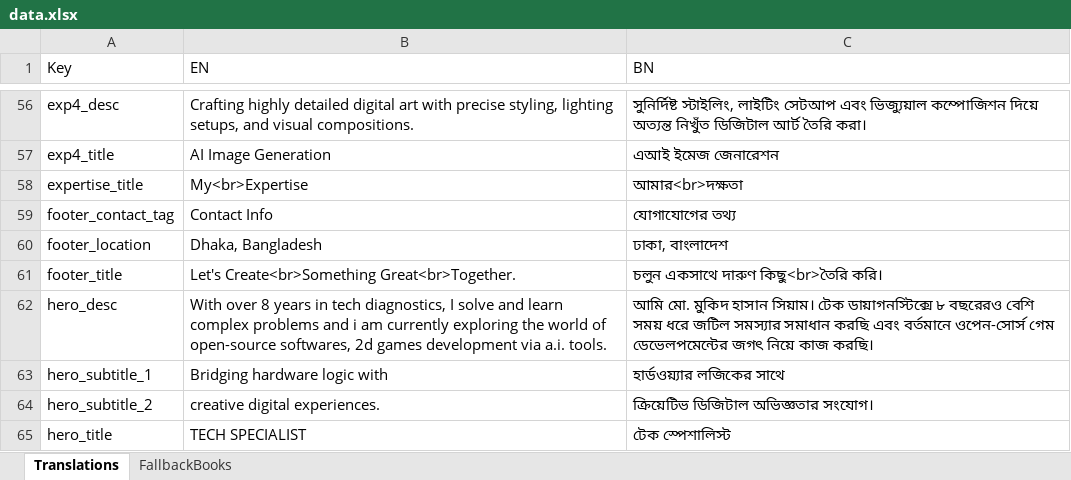
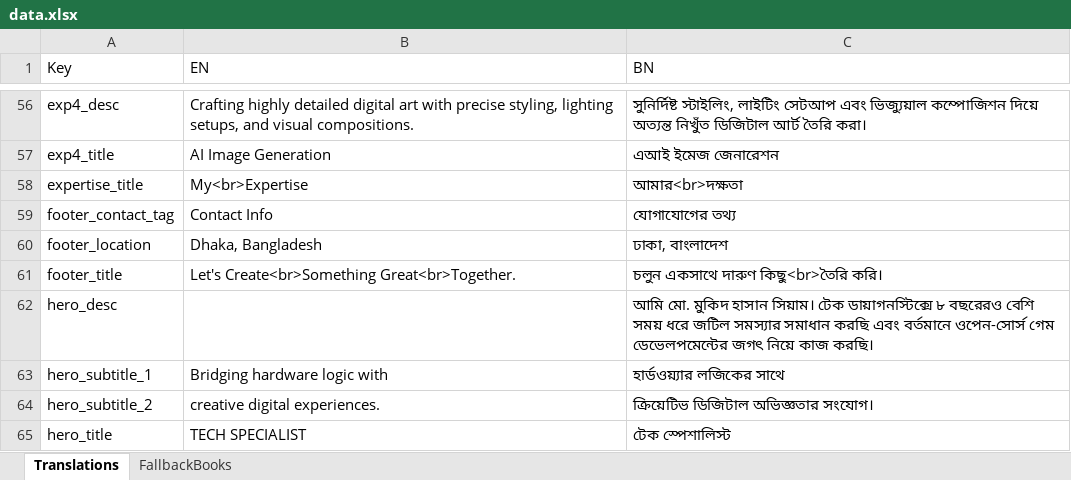
Before and after one commit to mukidhasan/cm, an Excel workbook: data.xlsx, sheet Translations, drawn as a sheet; only a part is shown, gaps mark what is left out; values as stored, in another font and other column widths than the file's, no borders; the diff names each change by its address in the sheet, - before the commit and + after, or states it on an @@ line.

Commit message:
Remove old tech diagnostics text from translations data

```diff
--- a/data.xlsx (sheet Translations)
+++ b/data.xlsx (sheet Translations)
-B62 (EN): With over 8 years in tech diagnostics, I solve and learn complex problems and i am currently exploring the world of open-source softwares, 2d games development via a.i. tools.
+B62 (EN): (empty)
```
